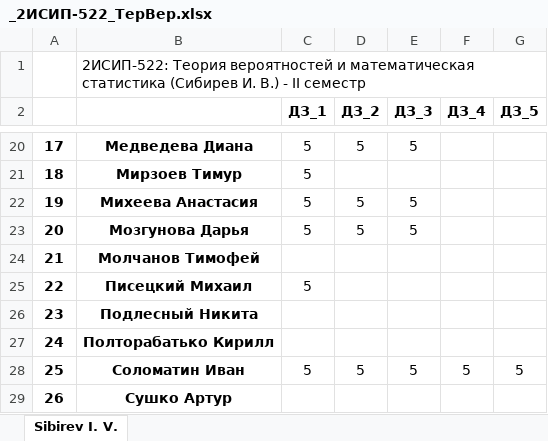
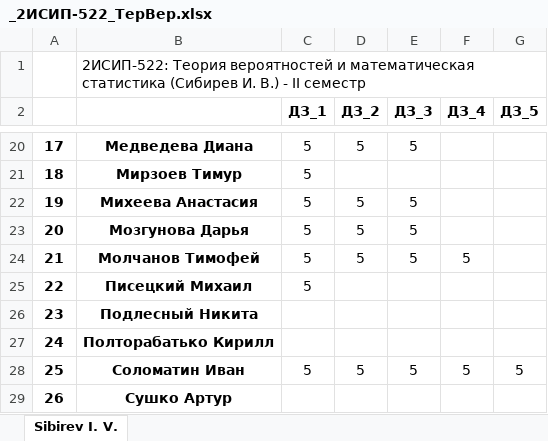
Before and after one commit to IvanSibirevV2/KipFin_Lab_2023-24_Git0, an Excel workbook: 2ИСИП-522/_2ИСИП-522_ТерВер.xlsx, sheet Sibirev I. V., drawn as a sheet; only a part is shown, gaps mark what is left out; values as stored, in another font and other column widths than the file's, no borders; the diff names each change by its address in the sheet, - before the commit and + after, or states it on an @@ line.

Commit message:
AutoCommit_5 апреля 2024 г. 9:27:58_SibNout2023

```diff
--- a/2ИСИП-522/_2ИСИП-522_ТерВер.xlsx (sheet Sibirev I. V.)
+++ b/2ИСИП-522/_2ИСИП-522_ТерВер.xlsx (sheet Sibirev I. V.)
-C24 (ДЗ_1): (empty)
+C24 (ДЗ_1): 5
-D24 (ДЗ_2): (empty)
+D24 (ДЗ_2): 5
-E24 (ДЗ_3): (empty)
+E24 (ДЗ_3): 5
-F24 (ДЗ_4): (empty)
+F24 (ДЗ_4): 5
```
